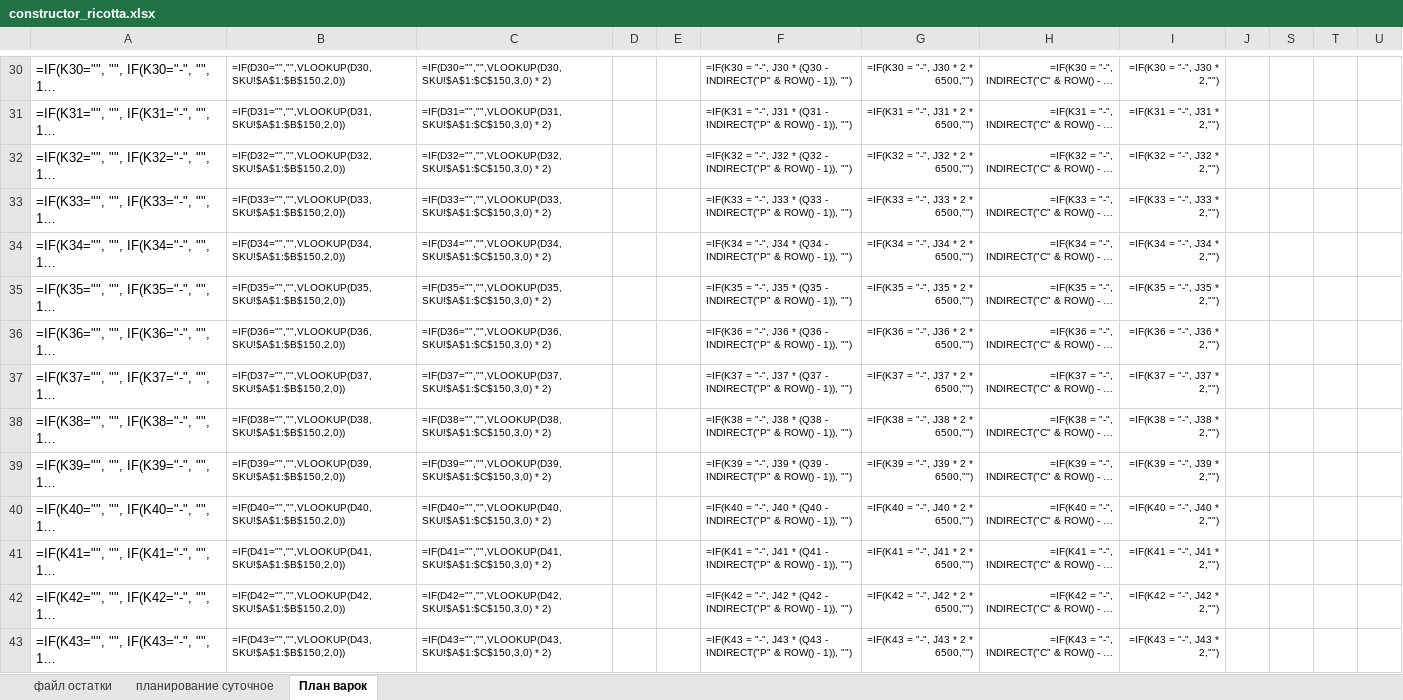
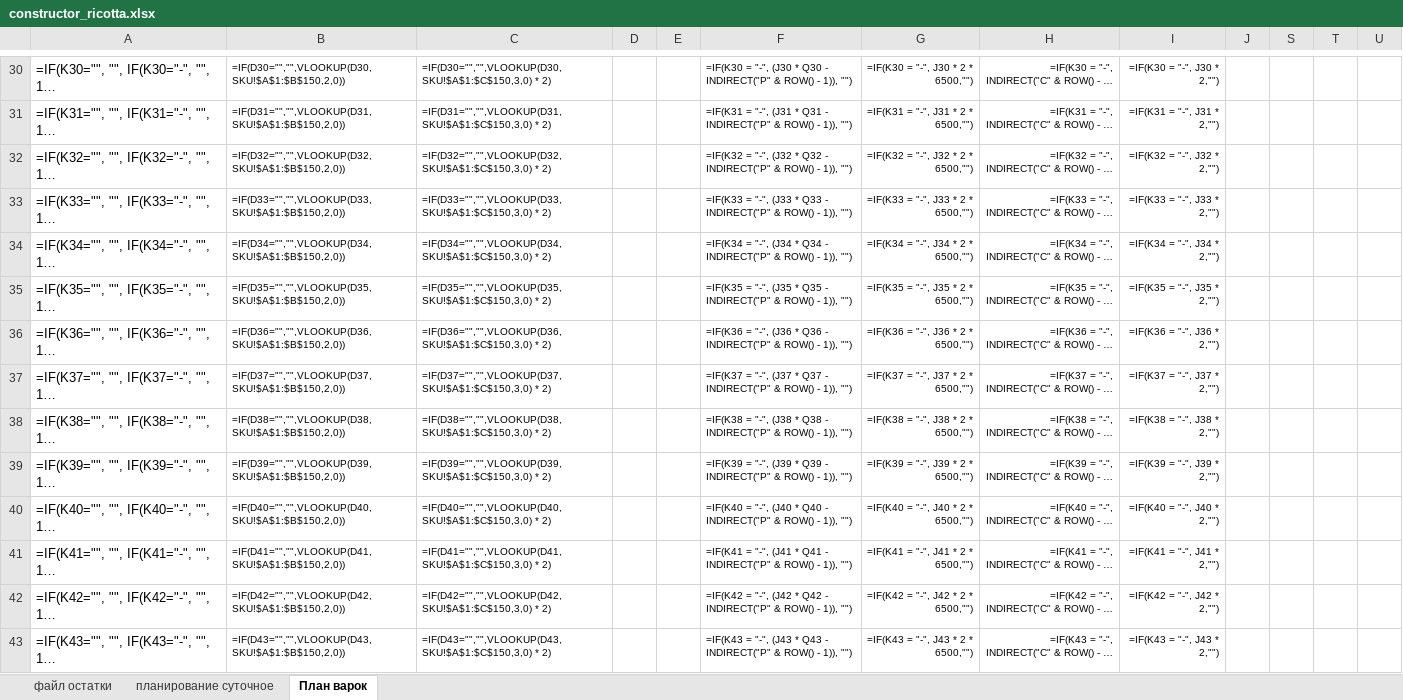
Before and after one commit to nkrokhmal/umalat, an Excel workbook: app/data/static/templates/constructor_ricotta.xlsx, sheet План варок, drawn as a sheet; only a part is shown, gaps mark what is left out; long unchanged cells end in …; values as stored, in another font and other column widths than the file's, no borders; formulas are shown in place of their values; conditional formats not drawn; the diff covers the shown part only; the diff names each change by its address in the sheet, - before the commit and + after, or states it on an @@ line.

```diff
--- a/app/data/static/templates/constructor_ricotta.xlsx (sheet План варок)
+++ b/app/data/static/templates/constructor_ricotta.xlsx (sheet План варок)
-F30: …= "-", J30 * (Q30 - INDIRECT("P"…
+F30: …= "-", (J30 * Q30 - INDIRECT("P"…
-F31: …= "-", J31 * (Q31 - INDIRECT("P"…
+F31: …= "-", (J31 * Q31 - INDIRECT("P"…
-F32: …= "-", J32 * (Q32 - INDIRECT("P"…
+F32: …= "-", (J32 * Q32 - INDIRECT("P"…
-F33: …= "-", J33 * (Q33 - INDIRECT("P"…
+F33: …= "-", (J33 * Q33 - INDIRECT("P"…
-F34: …= "-", J34 * (Q34 - INDIRECT("P"…
+F34: …= "-", (J34 * Q34 - INDIRECT("P"…
-F35: …= "-", J35 * (Q35 - INDIRECT("P"…
+F35: …= "-", (J35 * Q35 - INDIRECT("P"…
-F36: …= "-", J36 * (Q36 - INDIRECT("P"…
+F36: …= "-", (J36 * Q36 - INDIRECT("P"…
-F37: …= "-", J37 * (Q37 - INDIRECT("P"…
+F37: …= "-", (J37 * Q37 - INDIRECT("P"…
-F38: …= "-", J38 * (Q38 - INDIRECT("P"…
+F38: …= "-", (J38 * Q38 - INDIRECT("P"…
-F39: …= "-", J39 * (Q39 - INDIRECT("P"…
+F39: …= "-", (J39 * Q39 - INDIRECT("P"…
-F40: …= "-", J40 * (Q40 - INDIRECT("P"…
+F40: …= "-", (J40 * Q40 - INDIRECT("P"…
-F41: …= "-", J41 * (Q41 - INDIRECT("P"…
+F41: …= "-", (J41 * Q41 - INDIRECT("P"…
-F42: …= "-", J42 * (Q42 - INDIRECT("P"…
+F42: …= "-", (J42 * Q42 - INDIRECT("P"…
-F43: …= "-", J43 * (Q43 - INDIRECT("P"…
+F43: …= "-", (J43 * Q43 - INDIRECT("P"…
```
Also changed, not shown: 108 edited cells elsewhere in this sheet, 9 other files.
